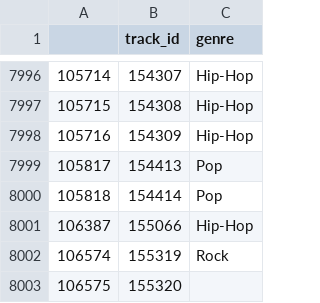
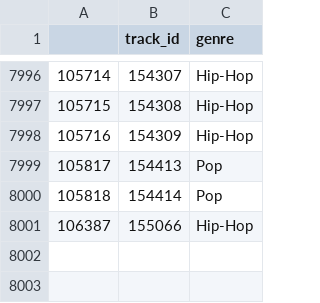
Before and after one commit to Jovan-Petrovic/MasterThesisMusicRecommenderSystem, a CSV file: DataPreparationPython/fma_small_tracks.csv, drawn as a sheet; only a part is shown, gaps mark what is left out; the diff names each change by its address in the sheet, - before the commit and + after, or states it on an @@ line.

Commit message:
Removed last two unecessary rows from dataset

```diff
--- a/DataPreparationPython/fma_small_tracks.csv
+++ b/DataPreparationPython/fma_small_tracks.csv
-row 8002: 106574 | 155319 | Rock
-row 8003: 106575 | 155320
```
